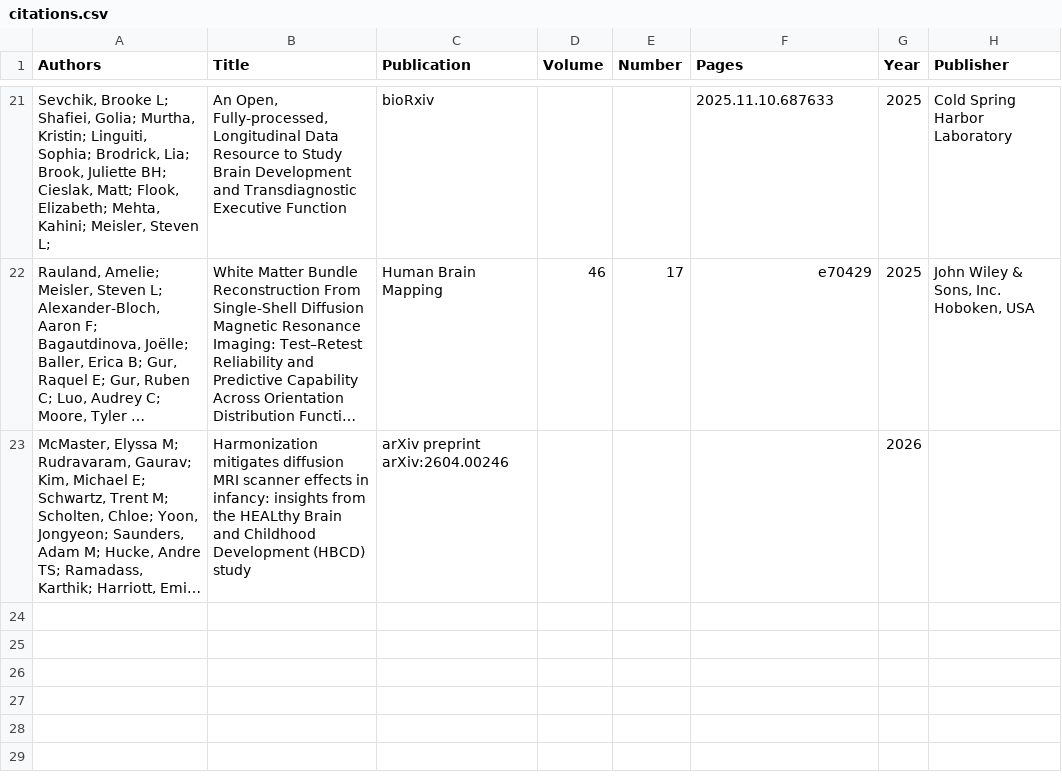
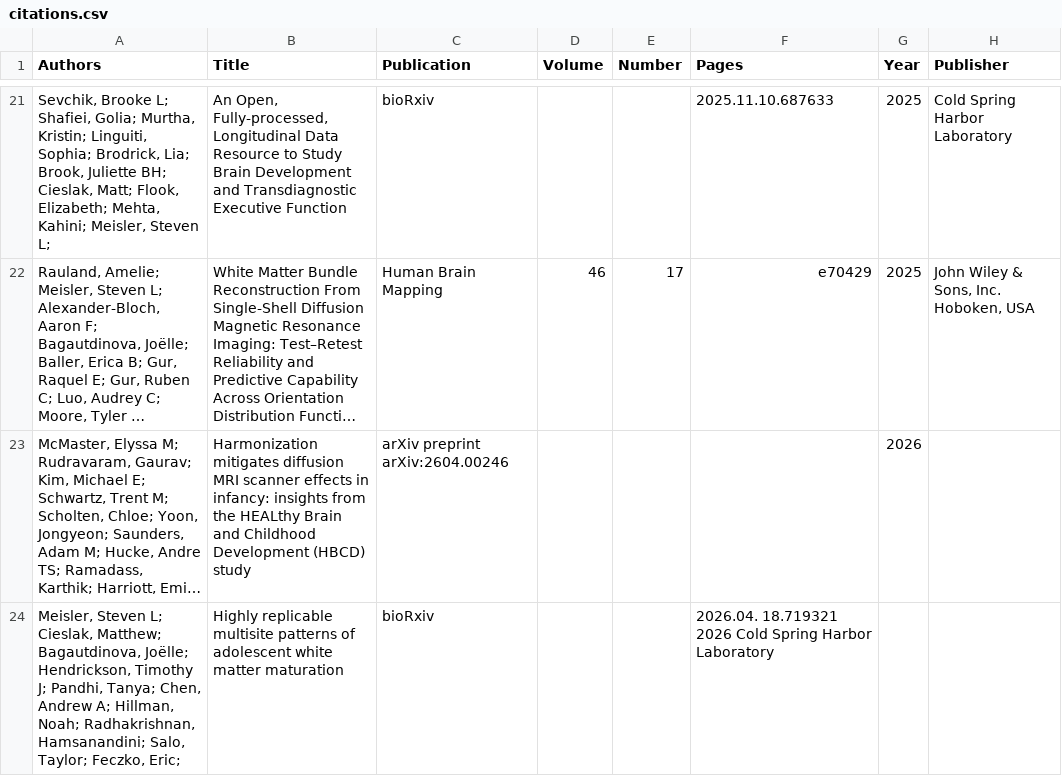
Before and after one commit to smeisler/smeisler.github.io, a CSV file: _data/citations.csv, drawn as a sheet; only a part is shown, gaps mark what is left out; long unchanged cells end in …; the diff names each change by its address in the sheet, - before the commit and + after, or states it on an @@ line.

Commit message:
Update citations.csv

```diff
--- a/_data/citations.csv
+++ b/_data/citations.csv
+row 24: Meisler, Steven L; Cieslak, Matthew; Bagautdinova, Joëlle; Hendrickson, Timothy J; Pandhi, Tanya; Chen, Andrew A; Hillman, Noah; Radhakrishnan, Hamsanandini; Salo, Taylor; Feczko, Eric; | Highly replicable multisite patterns of adolescent white matter maturation | bioRxiv |  |  | 2026.04. 18.719321 2026 Cold Spring Harbor Laboratory
```
